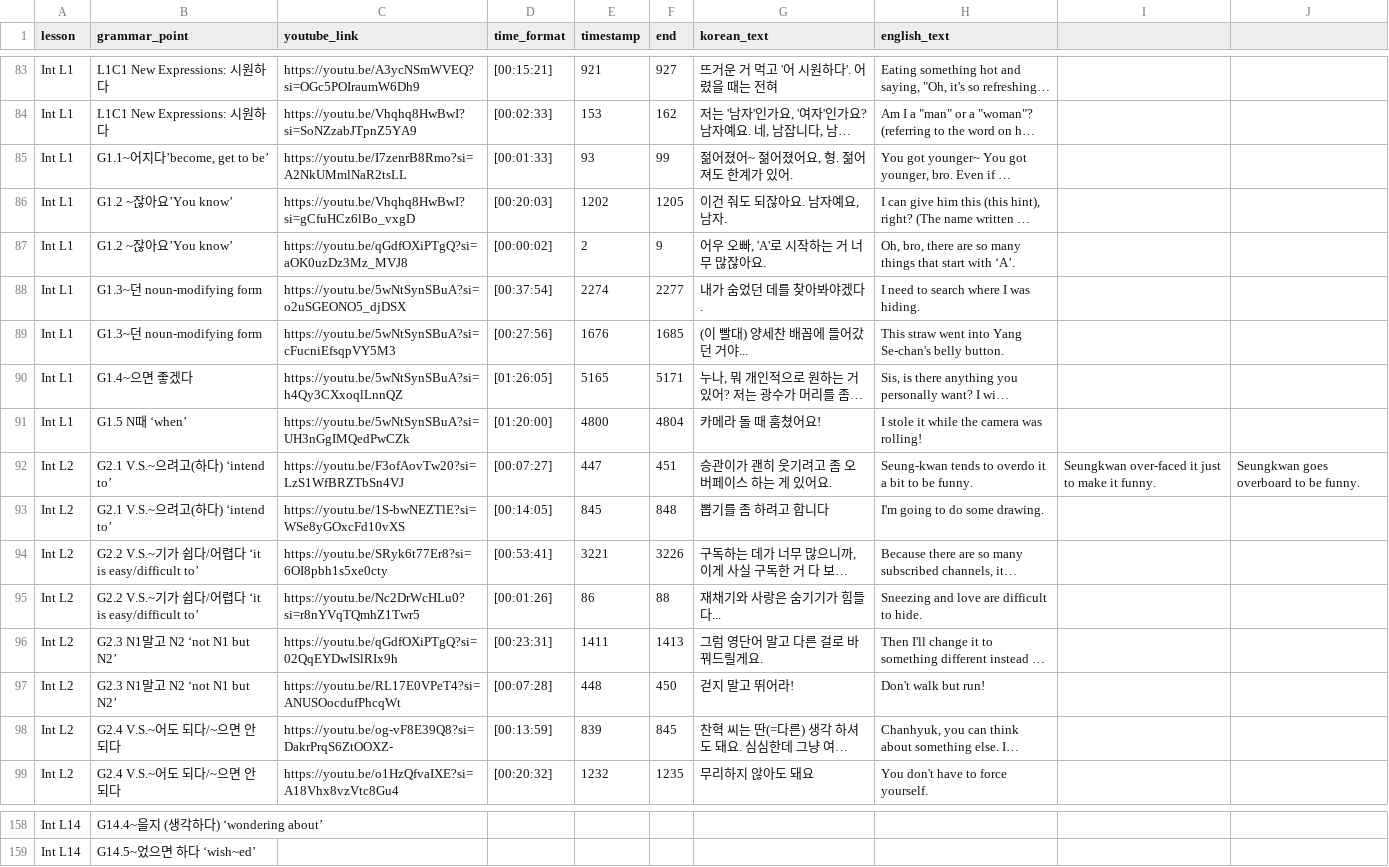
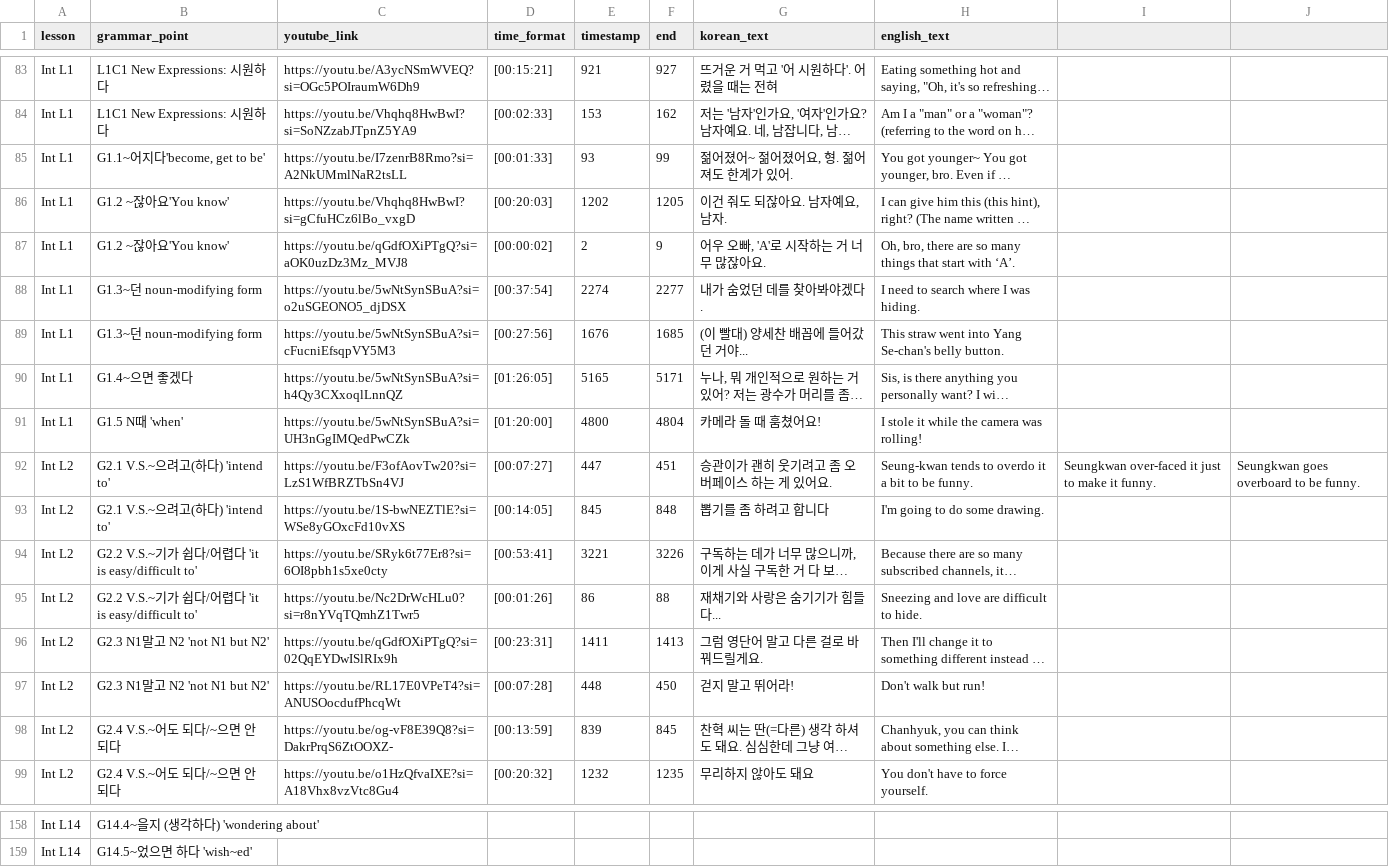
Before and after one commit to JuliaC29/koreanstudy_streamlit, a CSV file: data/fcstr2.csv, drawn as a sheet; only a part is shown, gaps mark what is left out; long unchanged cells end in …; the diff covers the shown part only; the diff names each change by its address in the sheet, - before the commit and + after, or states it on an @@ line.

```diff
--- a/data/fcstr2.csv
+++ b/data/fcstr2.csv
-B85 (grammar_point): G1.1~어지다’become, get to be’
+B85 (grammar_point): G1.1~어지다'become, get to be'
-B86:B87 (grammar_point): G1.2 ~잖아요’You know’
+B86:B87 (grammar_point): G1.2 ~잖아요'You know'
-B91 (grammar_point): G1.5 N때 ‘when’
+B91 (grammar_point): G1.5 N때 'when'
-B92:B93 (grammar_point): G2.1 V.S.~으려고(하다) ‘intend to’
+B92:B93 (grammar_point): G2.1 V.S.~으려고(하다) 'intend to'
-B94:B95 (grammar_point): G2.2 V.S.~기가 쉽다/어렵다 ‘it is easy/difficult to’
+B94:B95 (grammar_point): G2.2 V.S.~기가 쉽다/어렵다 'it is easy/difficult to'
-B96:B97 (grammar_point): G2.3 N1말고 N2 ‘not N1 but N2’
+B96:B97 (grammar_point): G2.3 N1말고 N2 'not N1 but N2'
-B158 (grammar_point): G14.4~을지 (생각하다) ‘wondering about’
+B158 (grammar_point): G14.4~을지 (생각하다) 'wondering about'
-B159 (grammar_point): G14.5~었으면 하다 ‘wish~ed’
+B159 (grammar_point): G14.5~었으면 하다 'wish~ed'
```
Also changed, not shown: 38 edited cells elsewhere in this file.
